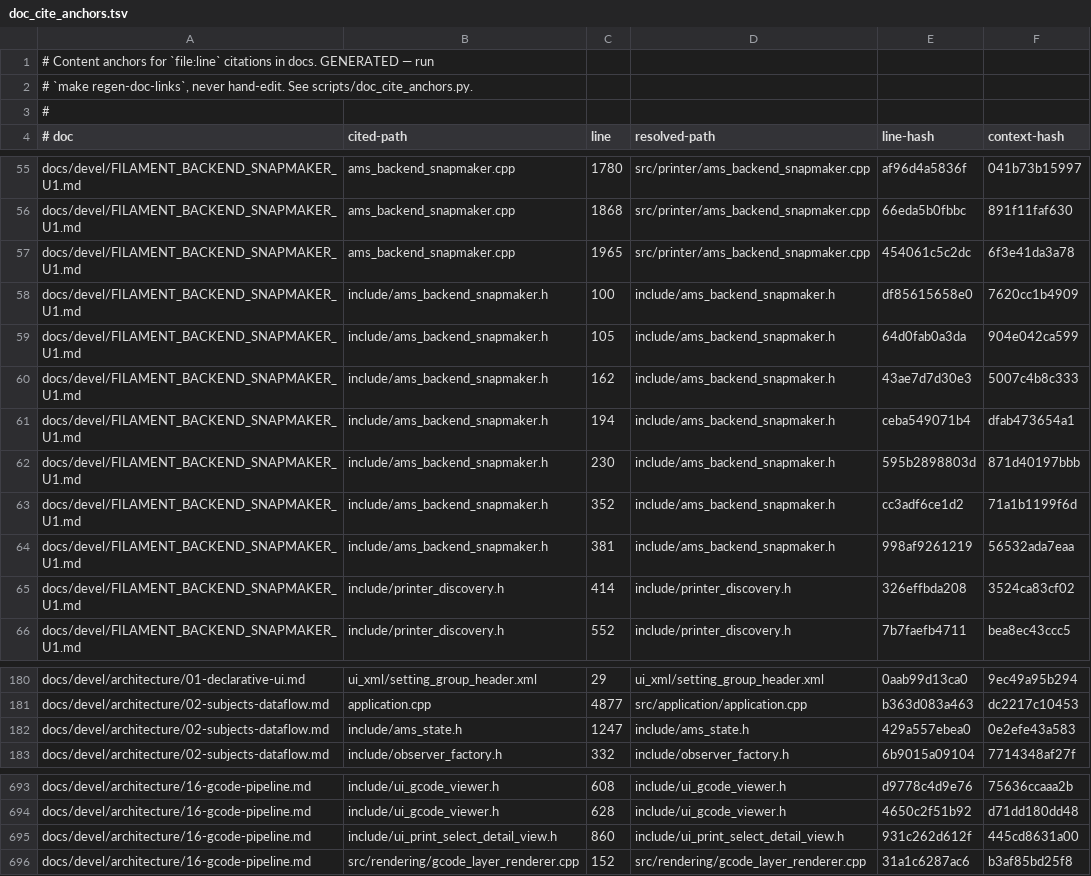
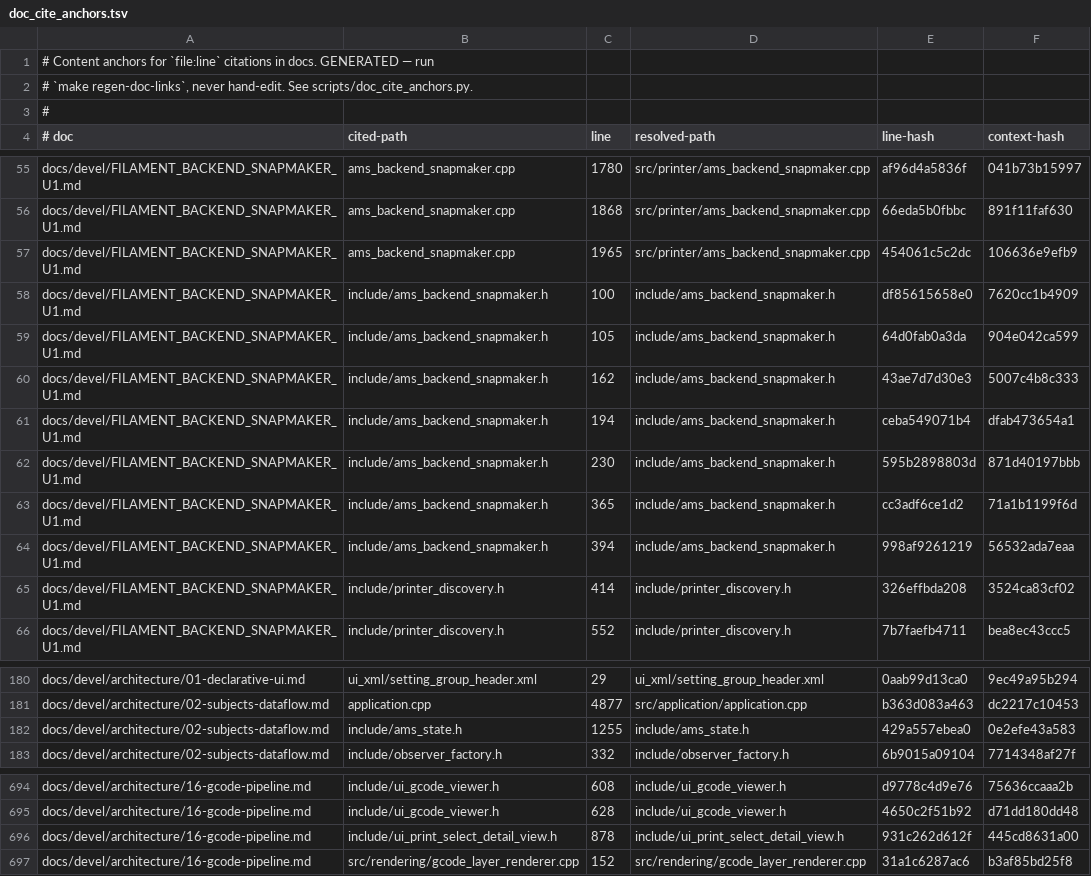
Before and after one commit to prestonbrown/helixscreen, a TSV file: scripts/doc_cite_anchors.tsv, drawn as a sheet; only a part is shown, gaps mark what is left out; the diff covers the shown part only.

Commit message:
docs(citations): re-pin the anchors my remap change shifted
Mechanical output of make regen-doc-links after the tool-mapping predicate and the color-card affordance moved lines in ams_state, the print-select detail view and the Snapmaker header. Every rewrite resolved on content rather than proximity - 18 uniquely, 3 by context - and the three weak-tier ones were hand-checked against the line the prose names. The symbol-cite for get_subjects_lifetime needed its own move, and its sentence turned out to cite get_active_tool_port_present_subject at a range holding get_slots_version_subject instead; that one was already wrong before this branch and now points at the accessor the prose names.

```diff
--- a/scripts/doc_cite_anchors.tsv
+++ b/scripts/doc_cite_anchors.tsv
@@ -56,3 +56,3 @@ docs/devel/FILAMENT_BACKEND_SNAPMAKER_U1.md	ams_backend_snapmaker.cpp	1780	src/p
 docs/devel/FILAMENT_BACKEND_SNAPMAKER_U1.md	ams_backend_snapmaker.cpp	1868	src/printer/ams_backend_snapmaker.cpp	66eda5b0fbbc	891f11faf630
-docs/devel/FILAMENT_BACKEND_SNAPMAKER_U1.md	ams_backend_snapmaker.cpp	1965	src/printer/ams_backend_snapmaker.cpp	454061c5c2dc	6f3e41da3a78
+docs/devel/FILAMENT_BACKEND_SNAPMAKER_U1.md	ams_backend_snapmaker.cpp	1965	src/printer/ams_backend_snapmaker.cpp	454061c5c2dc	106636e9efb9
 docs/devel/FILAMENT_BACKEND_SNAPMAKER_U1.md	include/ams_backend_snapmaker.h	100	include/ams_backend_snapmaker.h	df85615658e0	7620cc1b4909
@@ -62,4 +62,4 @@ docs/devel/FILAMENT_BACKEND_SNAPMAKER_U1.md	include/ams_backend_snapmaker.h	194
 docs/devel/FILAMENT_BACKEND_SNAPMAKER_U1.md	include/ams_backend_snapmaker.h	230	include/ams_backend_snapmaker.h	595b2898803d	871d40197bbb
-docs/devel/FILAMENT_BACKEND_SNAPMAKER_U1.md	include/ams_backend_snapmaker.h	352	include/ams_backend_snapmaker.h	cc3adf6ce1d2	71a1b1199f6d
-docs/devel/FILAMENT_BACKEND_SNAPMAKER_U1.md	include/ams_backend_snapmaker.h	381	include/ams_backend_snapmaker.h	998af9261219	56532ada7eaa
+docs/devel/FILAMENT_BACKEND_SNAPMAKER_U1.md	include/ams_backend_snapmaker.h	365	include/ams_backend_snapmaker.h	cc3adf6ce1d2	71a1b1199f6d
+docs/devel/FILAMENT_BACKEND_SNAPMAKER_U1.md	include/ams_backend_snapmaker.h	394	include/ams_backend_snapmaker.h	998af9261219	56532ada7eaa
 docs/devel/FILAMENT_BACKEND_SNAPMAKER_U1.md	include/printer_discovery.h	414	include/printer_discovery.h	326effbda208	3524ca83cf02
@@ -181,3 +181,3 @@ docs/devel/architecture/01-declarative-ui.md	ui_xml/setting_group_header.xml	29
 docs/devel/architecture/02-subjects-dataflow.md	application.cpp	4877	src/application/application.cpp	b363d083a463	dc2217c10453
-docs/devel/architecture/02-subjects-dataflow.md	include/ams_state.h	1247	include/ams_state.h	429a557ebea0	0e2efe43a583
+docs/devel/architecture/02-subjects-dataflow.md	include/ams_state.h	1255	include/ams_state.h	429a557ebea0	0e2efe43a583
 docs/devel/architecture/02-subjects-dataflow.md	include/observer_factory.h	332	include/observer_factory.h	6b9015a09104	7714348af27f
@@ -694,3 +695,3 @@ docs/devel/architecture/16-gcode-pipeline.md	include/ui_gcode_viewer.h	608	inclu
 docs/devel/architecture/16-gcode-pipeline.md	include/ui_gcode_viewer.h	628	include/ui_gcode_viewer.h	4650c2f51b92	d71dd180dd48
-docs/devel/architecture/16-gcode-pipeline.md	include/ui_print_select_detail_view.h	860	include/ui_print_select_detail_view.h	931c262d612f	445cd8631a00
+docs/devel/architecture/16-gcode-pipeline.md	include/ui_print_select_detail_view.h	878	include/ui_print_select_detail_view.h	931c262d612f	445cd8631a00
 docs/devel/architecture/16-gcode-pipeline.md	src/rendering/gcode_layer_renderer.cpp	152	src/rendering/gcode_layer_renderer.cpp	31a1c6287ac6	b3af85bd25f8
```
Also changed, not shown: 1 added row and 12 edited cells elsewhere in this file, 4 other files.
